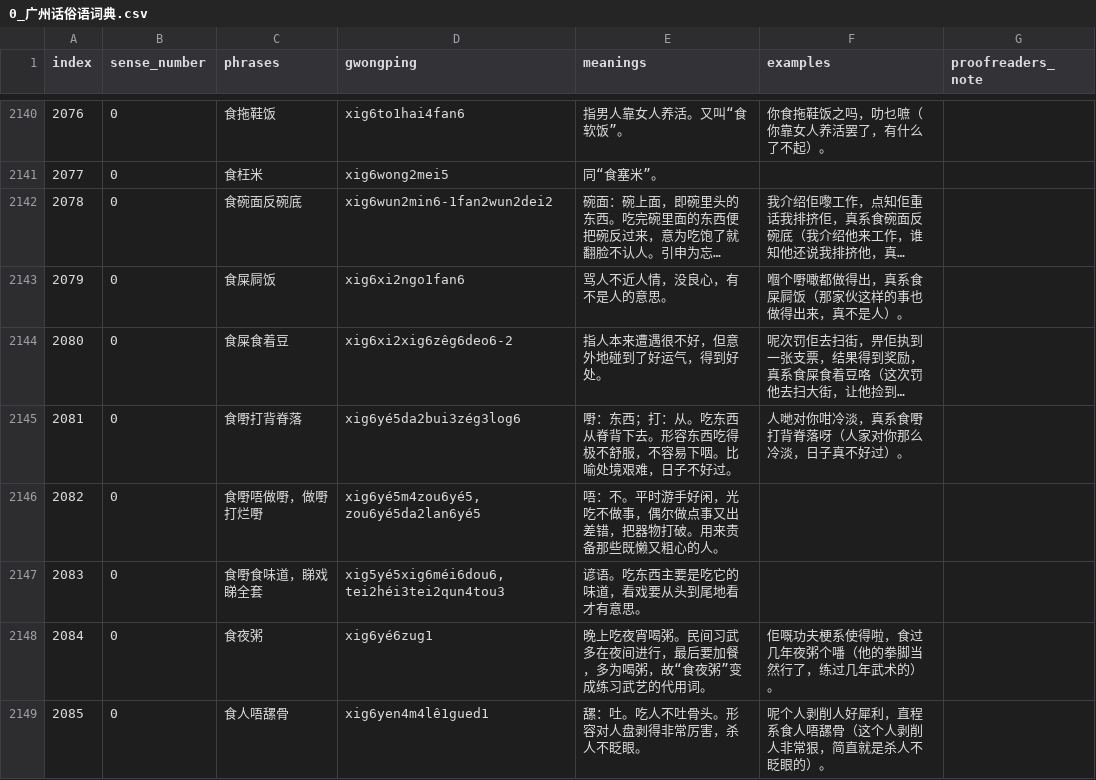
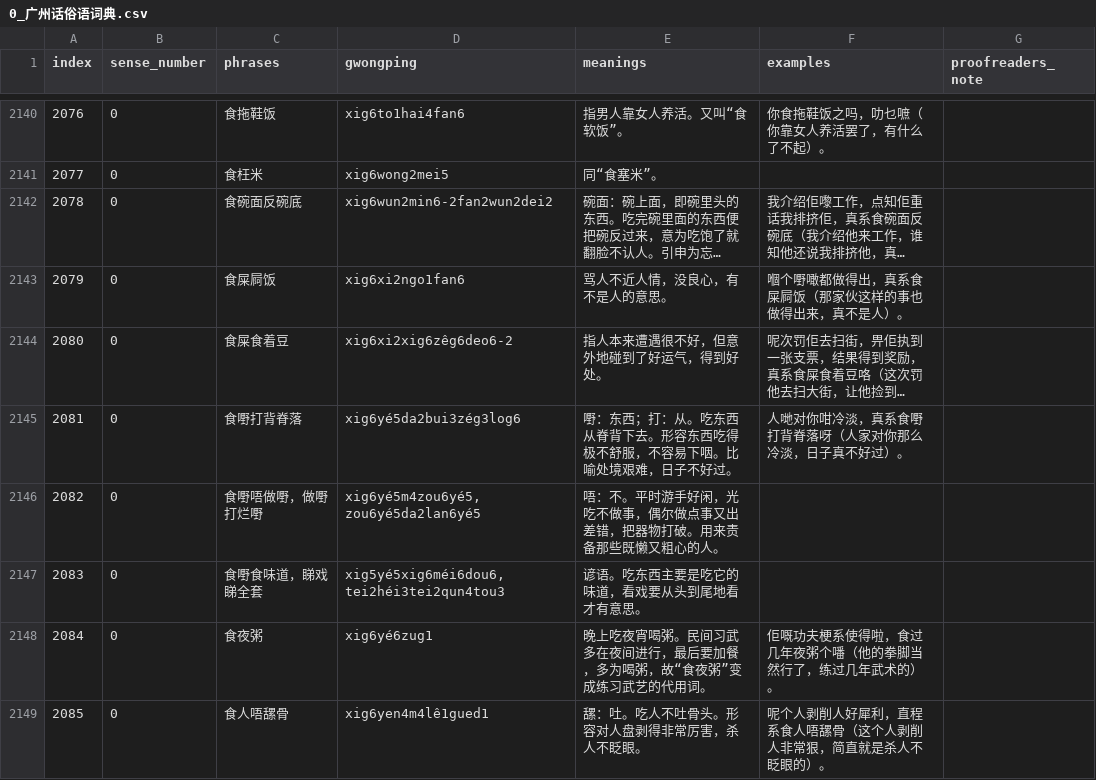
Before and after one commit to jyutjyucom/JyutjyuDataPipeline, a CSV file: gz-colloquialisms/0_广州话俗语词典.csv, drawn as a sheet; only a part is shown, gaps mark what is left out; long unchanged cells end in …; the diff names each change by its address in the sheet, - before the commit and + after, or states it on an @@ line.

Commit message:
fix(gz-colloquialisms): use asterisk for tone change
The jyutping column kept the book's hyphen notation (6-2); the rest of the
data uses an asterisk (6*2). Convert tone changes to * when generating
jyutping while leaving gwongping with the original hyphen form.

Also correct 食碗面反碗底: 面 reads min6-2 (the source cell had min6-1).

```diff
--- a/gz-colloquialisms/0_广州话俗语词典.csv
+++ b/gz-colloquialisms/0_广州话俗语词典.csv
-D2142 (gwongping): xig6‍wun2‍min6-1‍fan2‍wun2‍dei2
+D2142 (gwongping): xig6‍wun2‍min6-2‍fan2‍wun2‍dei2
```
Also changed, not shown: gz-colloquialisms/1_广州话俗语词典_updated.csv, gz-colloquialisms/2_广州话俗语词典_粤拼.csv, 1 other file.
